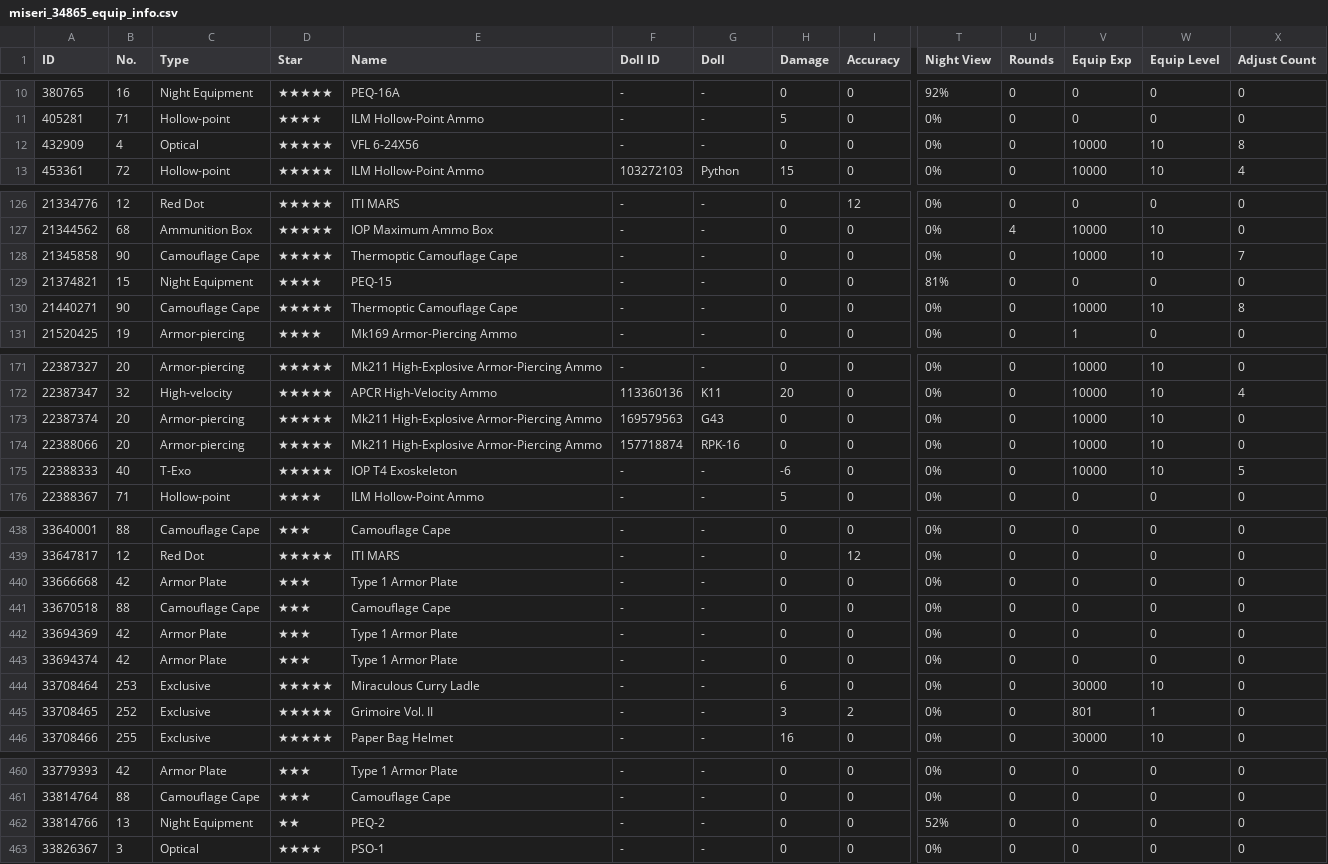
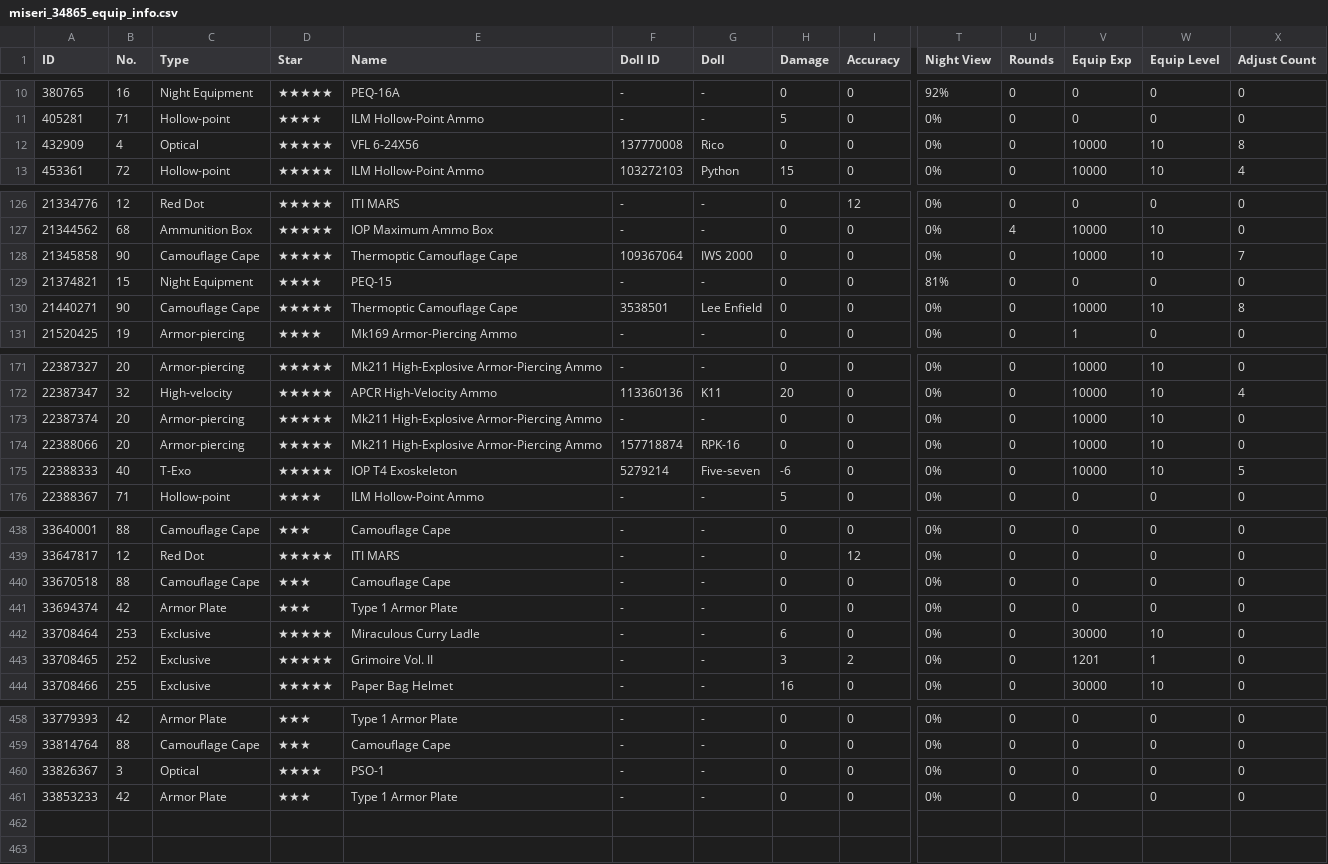
Before and after one commit to m1s3ri/90wish, a CSV file: miseri_34865_equip_info.csv, drawn as a sheet; only a part is shown, gaps mark what is left out; removed rows and columns are numbered as before the commit, all else as after; rows hold the shown columns only; the diff covers the shown part only; the diff names each change by its address in the sheet, - before the commit and + after, or states it on an @@ line.

```diff
--- a/miseri_34865_equip_info.csv
+++ b/miseri_34865_equip_info.csv
-F12 (Doll ID): -
+F12 (Doll ID): 137770008
-G12 (Doll): -
+G12 (Doll): Rico
-F128 (Doll ID): -
+F128 (Doll ID): 109367064
-G128 (Doll): -
+G128 (Doll): IWS 2000
-F130 (Doll ID): -
+F130 (Doll ID): 3538501
-G130 (Doll): -
+G130 (Doll): Lee Enfield
-F173 (Doll ID): 169579563
+F173 (Doll ID): -
-G173 (Doll): G43
+G173 (Doll): -
-F175 (Doll ID): -
+F175 (Doll ID): 5279214
-G175 (Doll): -
+G175 (Doll): Five-seven
-row 440: 33666668 | 42 | Armor Plate | ★★★ | Type 1 Armor Plate | - | - | 0 | 0 | 0% | 0 | 0 | 0 | 0
-row 442: 33694369 | 42 | Armor Plate | ★★★ | Type 1 Armor Plate | - | - | 0 | 0 | 0% | 0 | 0 | 0 | 0
-V443 (Equip Exp): 801
+V443 (Equip Exp): 1201
-row 462: 33814766 | 13 | Night Equipment | ★★ | PEQ-2 | - | - | 0 | 0 | 52% | 0 | 0 | 0 | 0
+row 461: 33853233 | 42 | Armor Plate | ★★★ | Type 1 Armor Plate | - | - | 0 | 0 | 0% | 0 | 0 | 0 | 0
```
Also changed, not shown: 22 edited cells elsewhere in this file, miseri_34865_coalition_info.csv, miseri_34865_doll_info.csv, 6 other files.
